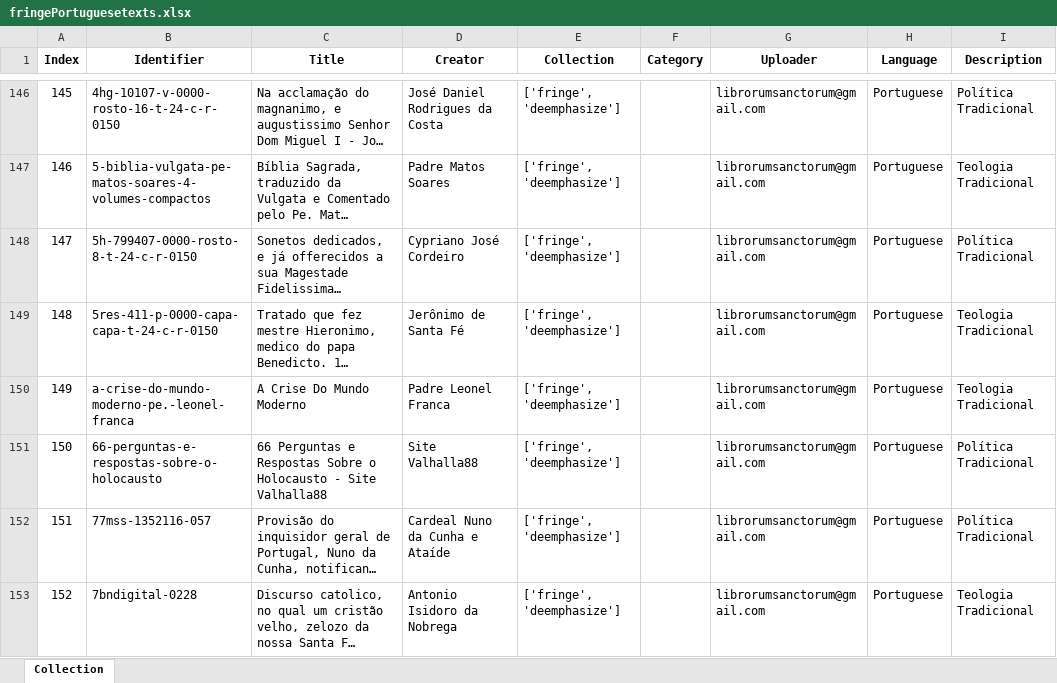
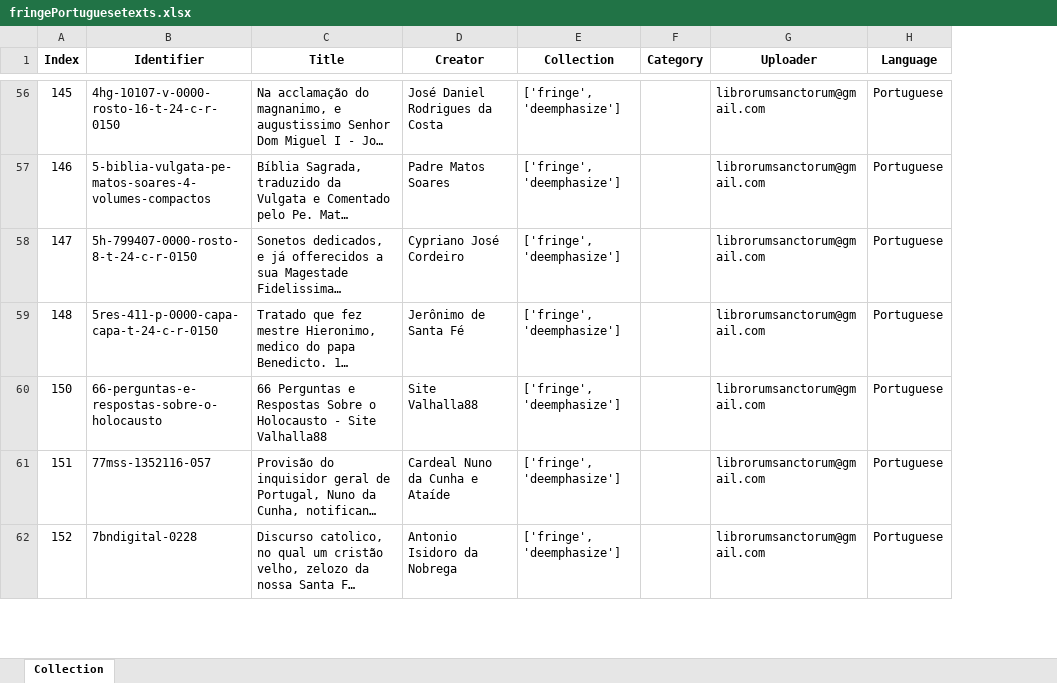
Before and after one commit to GabrielCalheiros/Archive-Skrapper, an Excel workbook: skraped/fringePortuguesetexts.xlsx, sheet Collection, drawn as a sheet; only a part is shown, gaps mark what is left out; long unchanged cells end in …; values as stored, in another font and other column widths than the file's, no borders; the diff covers the shown part only; the diff names each change by its address in the sheet, - before the commit and + after, or states it on an @@ line.

```diff
--- a/skraped/fringePortuguesetexts.xlsx (sheet Collection)
+++ b/skraped/fringePortuguesetexts.xlsx (sheet Collection)
-column I (Description), rows 146-149: Política Tradicional | Teologia Tradicional | Política Tradicional | Teologia Tradicional; rows 151-153: Política Tradicional | Política Tradicional | Teologia Tradicional
-row 150: 149 | a-crise-do-mundo-moderno-pe.-leonel-franca | A Crise Do Mundo Moderno | Padre Leonel Franca | ['fringe', 'deemphasize'] |  | librorumsanctorum@gmail.com | Portuguese | Teologia Tradicional
```
Also changed, not shown: 90 removed rows and 51 edited cells elsewhere in this sheet, Selected_Downloads.xlsx, 3 other files.
